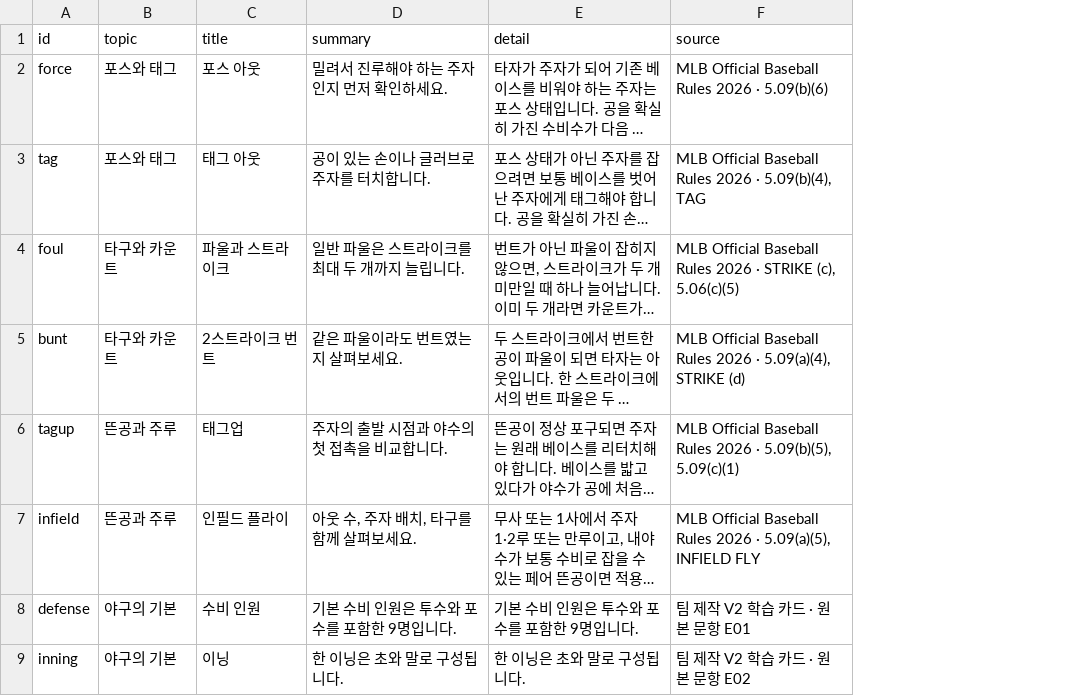
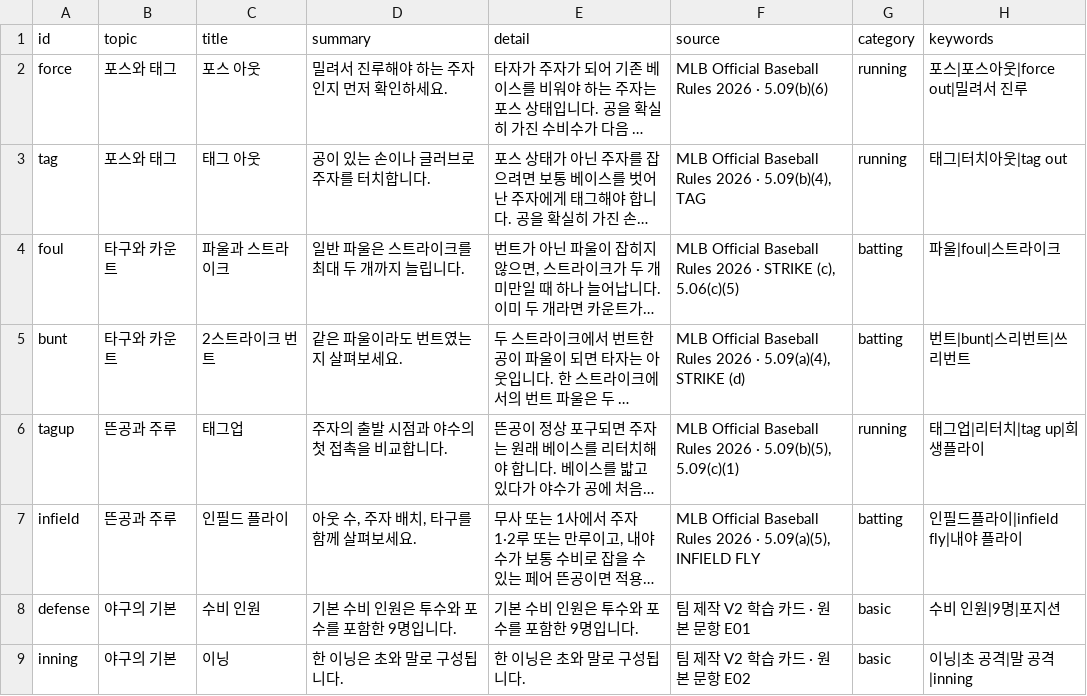
Before and after one commit to yoojinseo325/oopteamproject_i, a TSV file: data/rules.tsv, drawn as a sheet; only a part is shown; long unchanged cells end in …; the diff covers the shown part only; the diff names each change by its address in the sheet, - before the commit and + after, or states it on an @@ line.

Commit message:
규칙 백과사전 및 규칙 검색 기능 추가 (기능 5·6)
- rules.tsv에 category(분류), keywords(동의어) 열 추가
- 투수·심판 판정 규칙 6개 추가 (보크, 견제, 투구 자세, 몸에 맞는 공, 주루 방해, 수비 방해) → 총 40개
- RuleCategory: 기본/타격/주루/투수/심판 판정/기록과 용어 6개 분류
- RuleEncyclopedia: 분류별 목차, 관련도 순 검색, 관련 규칙 추천
- TextNormalizer: 공백·대소문자·문장부호 무시 비교 (7번 단답형 채점에서 재사용 가능)
- "발견한 규칙" 화면을 "규칙 백과사전"으로 변경, 문제를 풀지 않은 규칙도 열람 가능
- RuleEncyclopediaTest 추가, ServiceTest·UiSmokeTest 갱신

※ rules.tsv 열 구성이 바뀌었으므로 규칙 추가 시 DATA_FORMAT.md 참고

```diff
--- a/data/rules.tsv
+++ b/data/rules.tsv
+column G (category), rows 2-9: running | running | batting | batting | running | batting | basic | basic
+column H (keywords), rows 2-9: 포스|포스아웃|force out|밀려서 진루 | 태그|터치아웃|tag out | 파울|foul|스트라이크 | 번트|bunt|스리번트|쓰리번트 | 태그업|리터치|tag up|희생플라이 | 인필드플라이|infield fly|내야 플라이 | 수비 인원|9명|포지션 | 이닝|초 공격|말 공격|inning
```
Also changed, not shown: 6 added rows elsewhere in this file, 20 other files.
